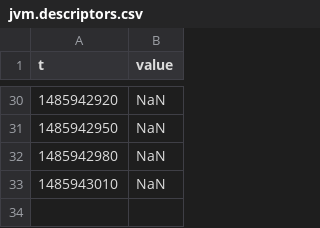
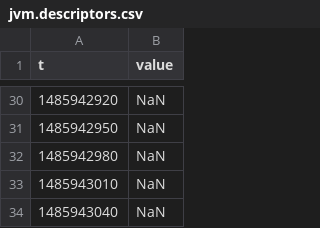
Before and after one commit to adolansmartling/Strings, a CSV file: cfg/metrics/jvm.descriptors.csv, drawn as a sheet; only a part is shown, gaps mark what is left out; the diff names each change by its address in the sheet, - before the commit and + after, or states it on an @@ line.

```diff
--- a/cfg/metrics/jvm.descriptors.csv
+++ b/cfg/metrics/jvm.descriptors.csv
+row 34: 1485943040 | NaN
```
Also changed, not shown: cfg/metrics/RepositoryPollingTask.GIT_github_com_adolansmartling_smartlingtest_git_null.branches.count.csv, cfg/metrics/RepositoryPollingTask.GIT_github_com_adolansmartling_smartlingtest_git_null.processingTime.csv, 15 other files.
